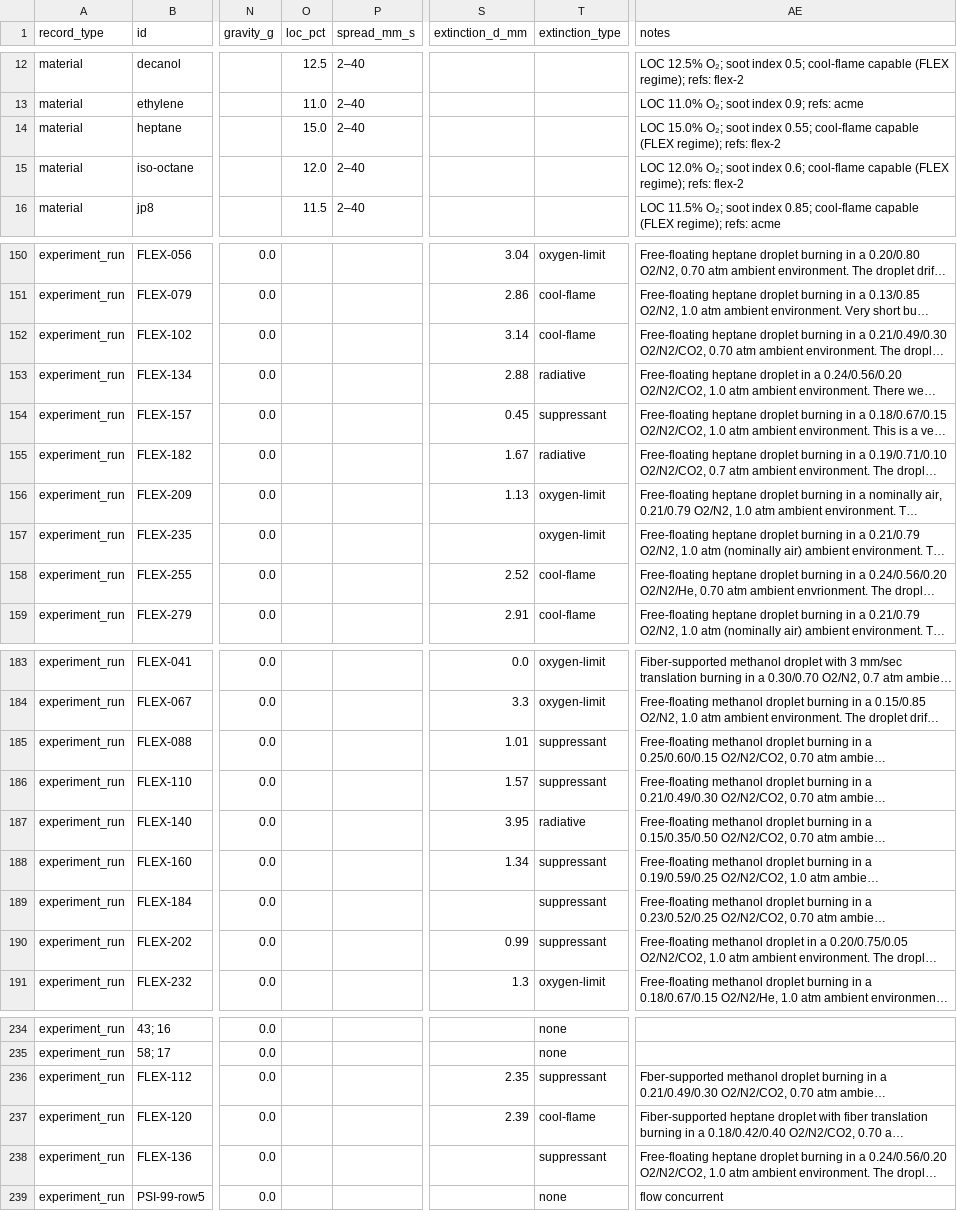
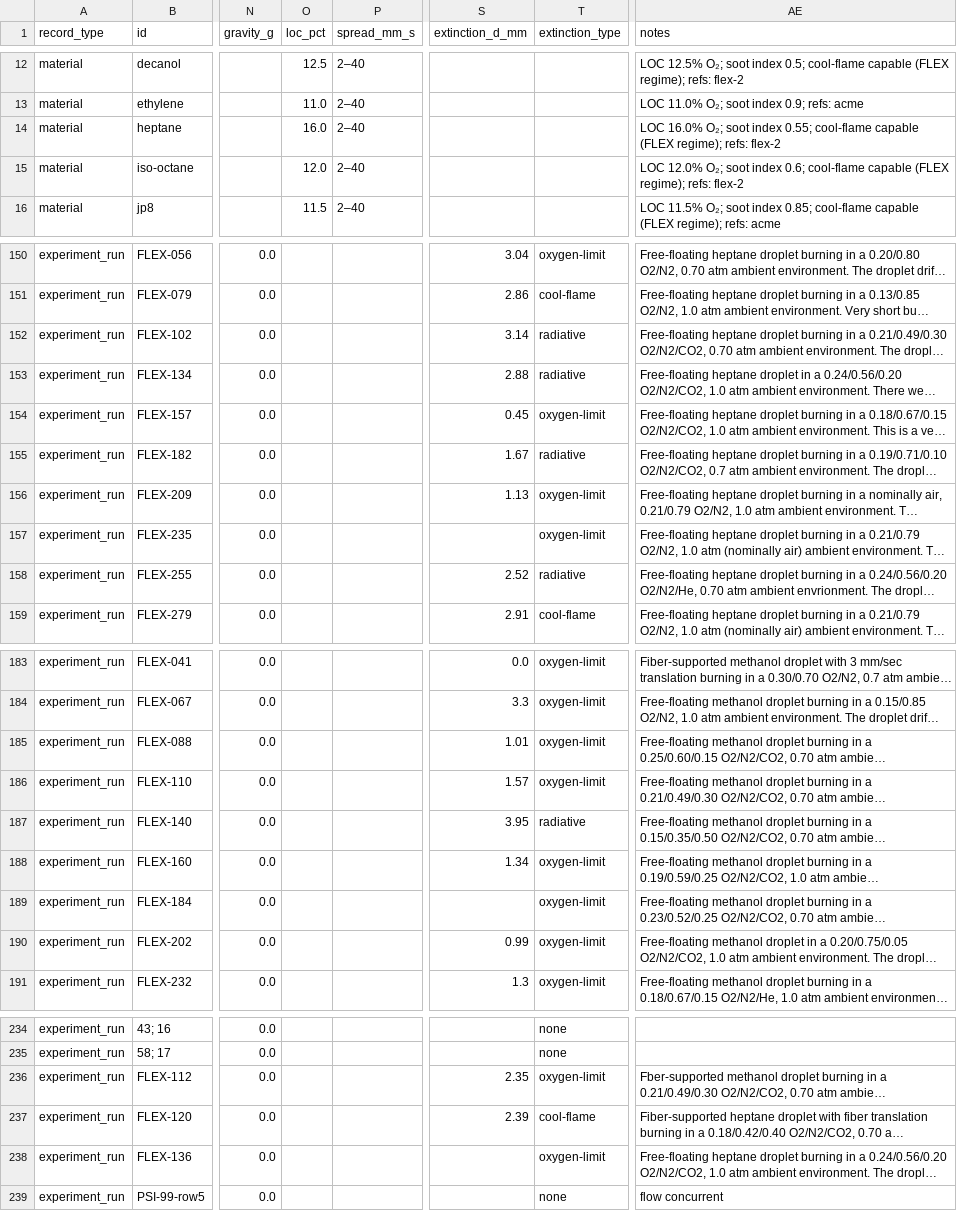
Before and after one commit to GUZZBR1/flame-challenge, a CSV file: data/processed/nasa_combustion_master.csv, drawn as a sheet; only a part is shown, gaps mark what is left out; long unchanged cells end in …; the diff names each change by its address in the sheet, - before the commit and + after, or states it on an @@ line.

```diff
--- a/data/processed/nasa_combustion_master.csv
+++ b/data/processed/nasa_combustion_master.csv
-O14 (loc_pct): 15.0
+O14 (loc_pct): 16.0
-AE14 (notes): LOC 15.0% O₂; soot…
+AE14 (notes): LOC 16.0% O₂; soot…
-T152 (extinction_type): cool-flame
+T152 (extinction_type): radiative
-T154 (extinction_type): suppressant
+T154 (extinction_type): oxygen-limit
-T158 (extinction_type): cool-flame
+T158 (extinction_type): radiative
-T185:T186 (extinction_type): suppressant
+T185:T186 (extinction_type): oxygen-limit
-T188:T190 (extinction_type): suppressant
+T188:T190 (extinction_type): oxygen-limit
-T236 (extinction_type): suppressant
+T236 (extinction_type): oxygen-limit
-T238 (extinction_type): suppressant
+T238 (extinction_type): oxygen-limit
```
Also changed, not shown: data/processed/experiments.csv, 7 other files.
